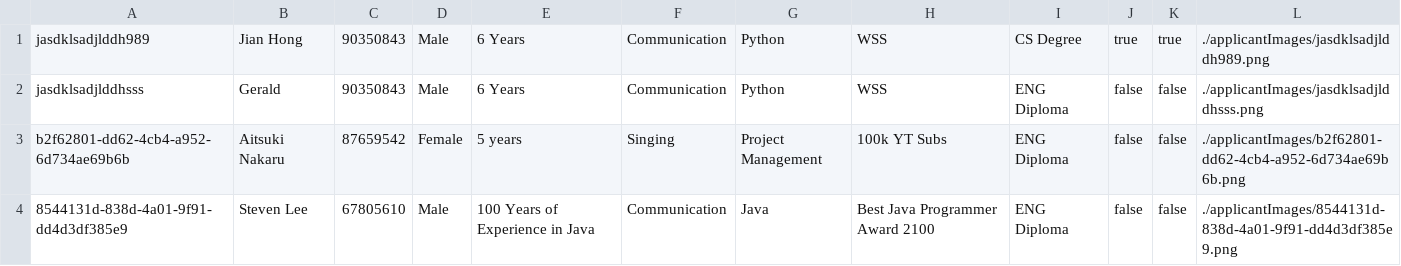
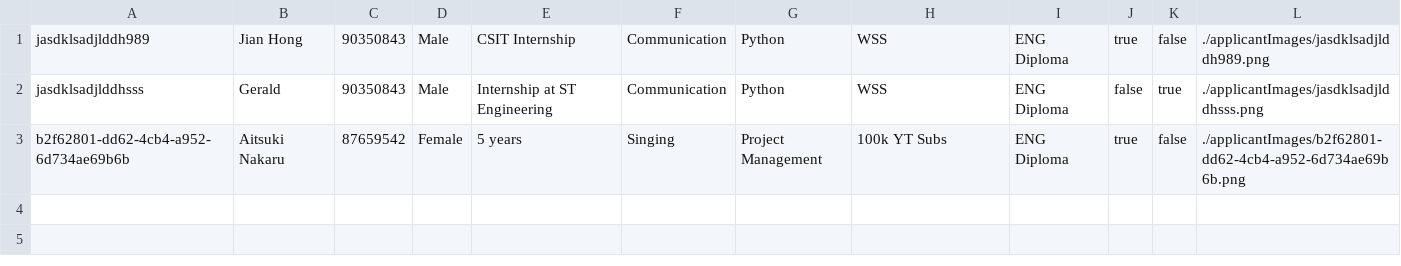
Before and after one commit to SleepyN3ko/ITEmploymentSoftware, a CSV file: ITEmploymentSoftware/applicantProfiles.csv, drawn as a sheet.

```diff
--- a/ITEmploymentSoftware/applicantProfiles.csv
+++ b/ITEmploymentSoftware/applicantProfiles.csv
@@ -1,4 +1,3 @@
-jasdklsadjlddh989,Jian Hong,90350843,Male,6 Years,Communication,Python,WSS,CS Degree,true,true,./applicantImages/jasdklsadjlddh989.png
-jasdklsadjlddhsss,Gerald,90350843,Male,6 Years,Communication,Python,WSS,ENG Diploma,false,false,./applicantImages/jasdklsadjlddhsss.png
-b2f62801-dd62-4cb4-a952-6d734ae69b6b,Aitsuki Nakaru,87659542,Female,5 years,Singing,Project Management,100k YT Subs,ENG Diploma,false,false,./applicantImages/b2f62801-dd62-4cb4-a952-6d734ae69b6b.png
-8544131d-838d-4a01-9f91-dd4d3df385e9,Steven Lee,67805610,Male,100 Years of Experience in Java,Communication,Java,Best Java Programmer Award 2100,ENG Diploma,false,false,./applicantImages/8544131d-838d-4a01-9f91-dd4d3df385e9.png
+jasdklsadjlddh989,Jian Hong,90350843,Male,CSIT Internship ,Communication,Python,WSS,ENG Diploma,true,false,./applicantImages/jasdklsadjlddh989.png
+jasdklsadjlddhsss,Gerald,90350843,Male,Internship at ST Engineering ,Communication,Python,WSS,ENG Diploma,false,true,./applicantImages/jasdklsadjlddhsss.png
+b2f62801-dd62-4cb4-a952-6d734ae69b6b,Aitsuki Nakaru,87659542,Female,5 years,Singing,Project Management,100k YT Subs,ENG Diploma,true,false,./applicantImages/b2f62801-dd62-4cb4-a952-6d734ae69b6b.png
```
Also changed, not shown: 4 other files.
